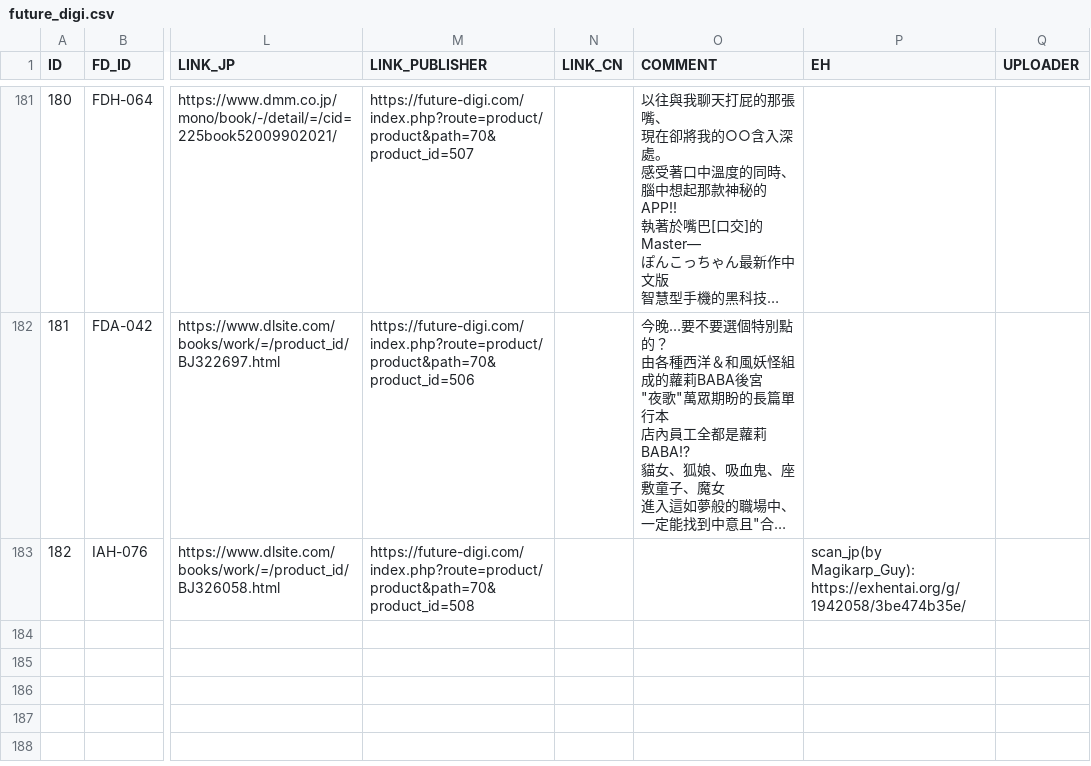
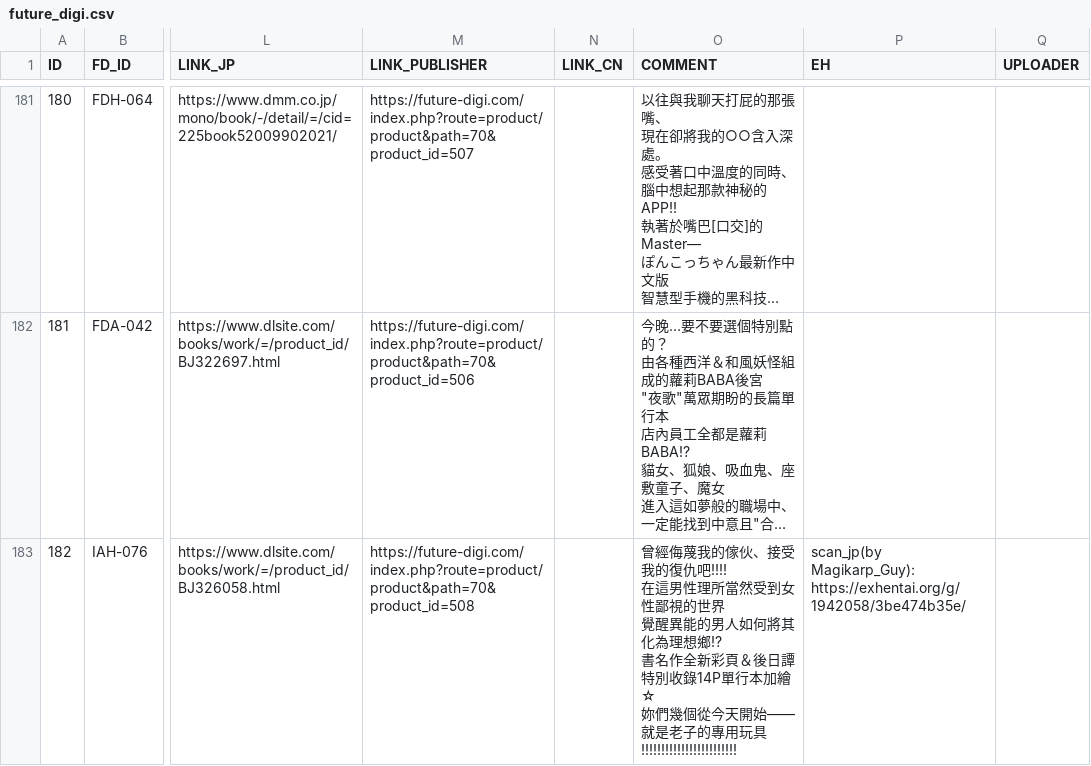
Before and after one commit to K4W1H0R53/tankoubon, a CSV file: future_digi.csv, drawn as a sheet; only a part is shown, gaps mark what is left out; long unchanged cells end in …; ↵ is a line break in a cell; the diff names each change by its address in the sheet, - before the commit and + after, or states it on an @@ line.

Commit message:
新单行本更新
更新IAH-076

```diff
--- a/future_digi.csv
+++ b/future_digi.csv
-O183 (COMMENT): (empty)
+O183 (COMMENT): 曾經侮蔑我的傢伙、接受我的復仇吧!!!! ↵ 在這男性理所當然受到女性鄙視的世界 ↵ 覺醒異能的男人如何將其化為理想鄉!? ↵ 書名作全新彩頁＆後日譚 ↵ 特別收錄14P單行本加繪☆ ↵ 妳們幾個從今天開始—— ↵ 就是老子的專用玩具!!!!!!!!!!!!!!!!!!!!!!!!
```
